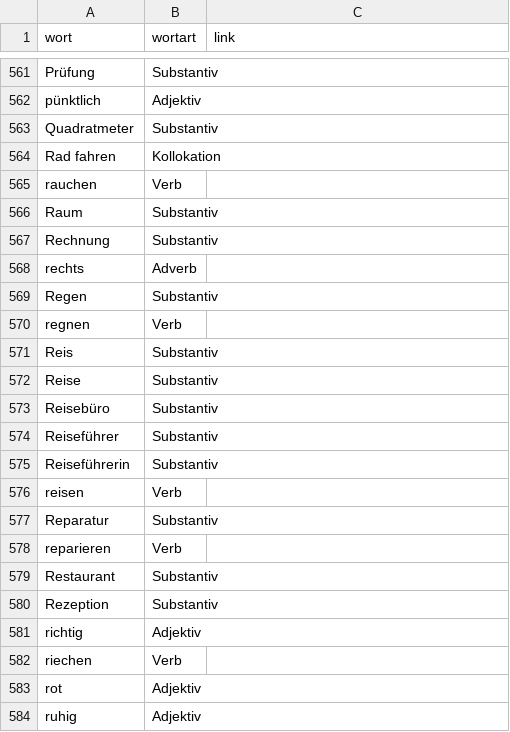
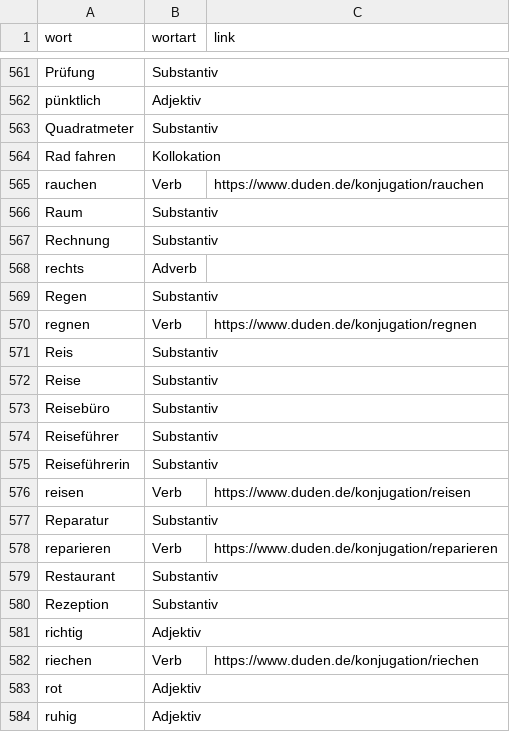
Before and after one commit to AFulgens/ultimate-deutsch, a CSV file: sources/word-lists/a1/A1.csv, drawn as a sheet; only a part is shown, gaps mark what is left out.

```diff
--- a/sources/word-lists/a1/A1.csv
+++ b/sources/word-lists/a1/A1.csv
@@ -564,3 +564,3 @@ Quadratmeter,Substantiv,
 Rad fahren,Kollokation,
-rauchen,Verb,
+rauchen,Verb,https://www.duden.de/konjugation/rauchen
 Raum,Substantiv,
@@ -569,3 +569,3 @@ rechts,Adverb,
 Regen,Substantiv,
-regnen,Verb,
+regnen,Verb,https://www.duden.de/konjugation/regnen
 Reis,Substantiv,
@@ -575,5 +575,5 @@ Reiseführer,Substantiv,
 Reiseführerin,Substantiv,
-reisen,Verb,
+reisen,Verb,https://www.duden.de/konjugation/reisen
 Reparatur,Substantiv,
-reparieren,Verb,
+reparieren,Verb,https://www.duden.de/konjugation/reparieren
 Restaurant,Substantiv,
@@ -581,3 +581,3 @@ Rezeption,Substantiv,
 richtig,Adjektiv,
-riechen,Verb,
+riechen,Verb,https://www.duden.de/konjugation/riechen
 rot,Adjektiv,
```
Also changed, not shown: src/data/guid.csv, src/data/verb.csv, 2 other files.
